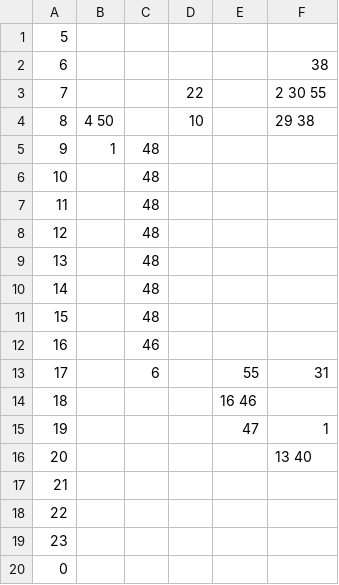
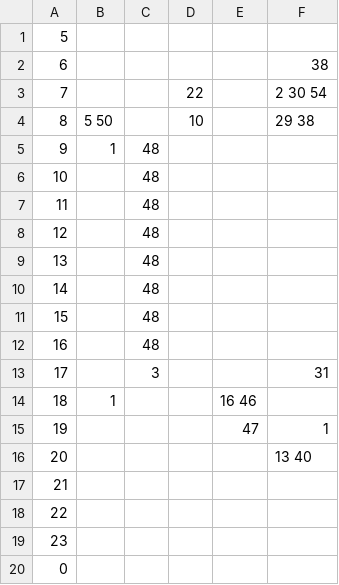
Before and after one commit to arosh/naist-bus-schedule, a CSV file: resources/from-kitaikoma-weekday.csv, drawn as a sheet.

```diff
--- a/resources/from-kitaikoma-weekday.csv
+++ b/resources/from-kitaikoma-weekday.csv
@@ -2,4 +2,4 @@
 6    , , , , ,38
-7    , , ,22, ,2 30 55
-8    ,4 50, ,10, ,29 38
+7    , , ,22, ,2 30 54
+8    ,5 50, ,10, ,29 38
 9    ,1,48, , , 
@@ -11,5 +11,5 @@
 15    , ,48, , , 
-16    , ,46, , , 
-17    , ,6, ,55,31
-18    , , , ,16 46, 
+16    , ,48, , , 
+17    , ,3, , ,31
+18    ,1, , ,16 46, 
 19    , , , ,47,1
```
Also changed, not shown: resources/from-gakuemmae-weekday.csv, resources/from-gakuemmae-weekend.csv, 5 other files.
